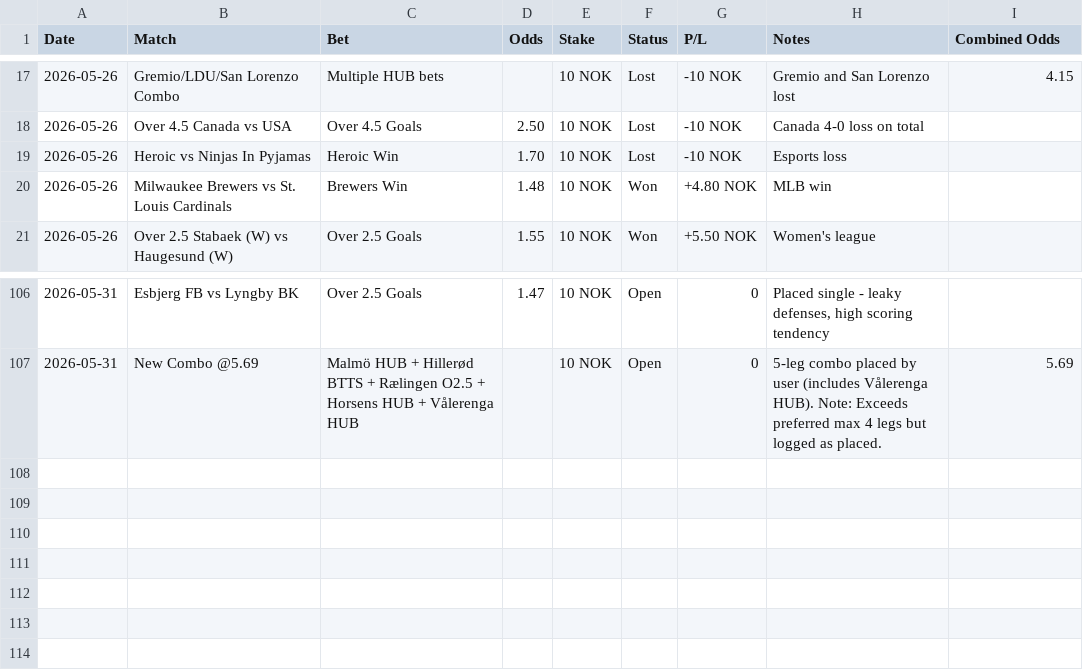
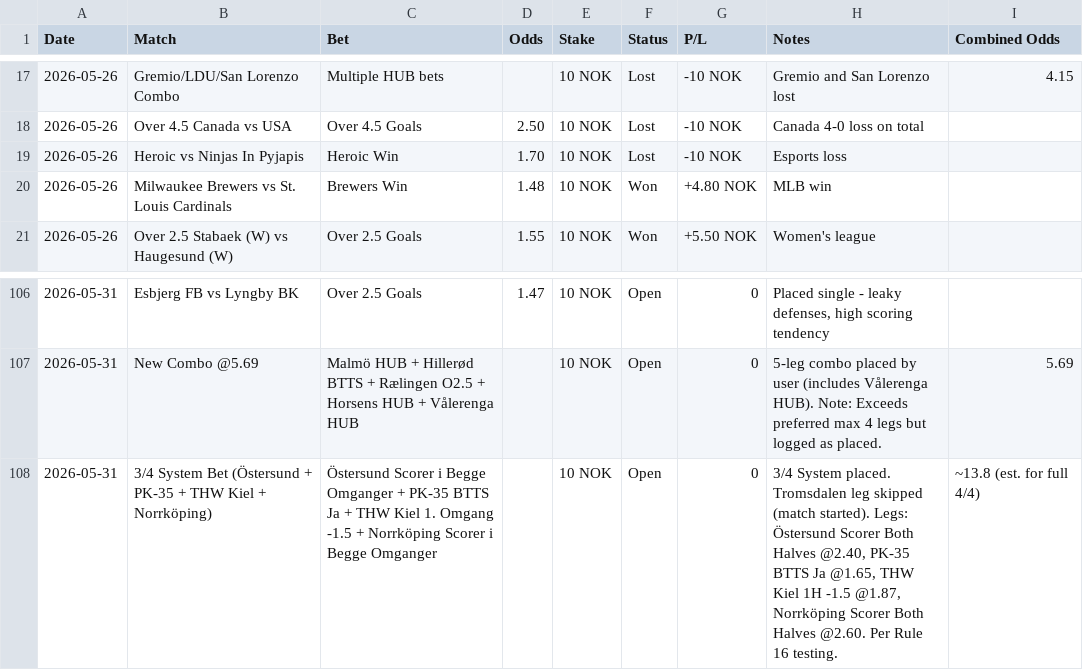
Before and after one commit to SimSalabimse/grok-norsktipping-V2, a CSV file: bet-log.csv, drawn as a sheet; only a part is shown, gaps mark what is left out.

Commit message:
Added 3/4 System bet placed by user on 2026-05-31. 4 legs (Tromsdalen skipped). Logged per Rule 16. 9-column format maintained.

```diff
--- a/bet-log.csv
+++ b/bet-log.csv
@@ -18,3 +18,3 @@ Date,Match,Bet,Odds,Stake,Status,P/L,Notes,Combined Odds
 2026-05-26,Over 4.5 Canada vs USA,Over 4.5 Goals,2.50,10 NOK,Lost,-10 NOK,"Canada 4-0 loss on total",
-2026-05-26,Heroic vs Ninjas In Pyjamas,Heroic Win,1.70,10 NOK,Lost,-10 NOK,"Esports loss",
+2026-05-26,Heroic vs Ninjas In Pyjapis,Heroic Win,1.70,10 NOK,Lost,-10 NOK,"Esports loss",
 2026-05-26,Milwaukee Brewers vs St. Louis Cardinals,Brewers Win,1.48,10 NOK,Won,+4.80 NOK,"MLB win",
@@ -107 +107,2 @@ Date,Match,Bet,Odds,Stake,Status,P/L,Notes,Combined Odds
 2026-05-31,New Combo @5.69,Malmö HUB + Hillerød BTTS + Rælingen O2.5 + Horsens HUB + Vålerenga HUB,,10 NOK,Open,0,"5-leg combo placed by user (includes Vålerenga HUB). Note: Exceeds preferred max 4 legs but logged as placed.",5.69
+2026-05-31,3/4 System Bet (Östersund + PK-35 + THW Kiel + Norrköping),Östersund Scorer i Begge Omganger + PK-35 BTTS Ja + THW Kiel 1. Omgang -1.5 + Norrköping Scorer i Begge Omganger,,10 NOK,Open,0,"3/4 System placed. Tromsdalen leg skipped (match started). Legs: Östersund Scorer Both Halves @2.40, PK-35 BTTS Ja @1.65, THW Kiel 1H -1.5 @1.87, Norrköping Scorer Both Halves @2.60. Per Rule 16 testing.",~13.8 (est. for full 4/4)
```
